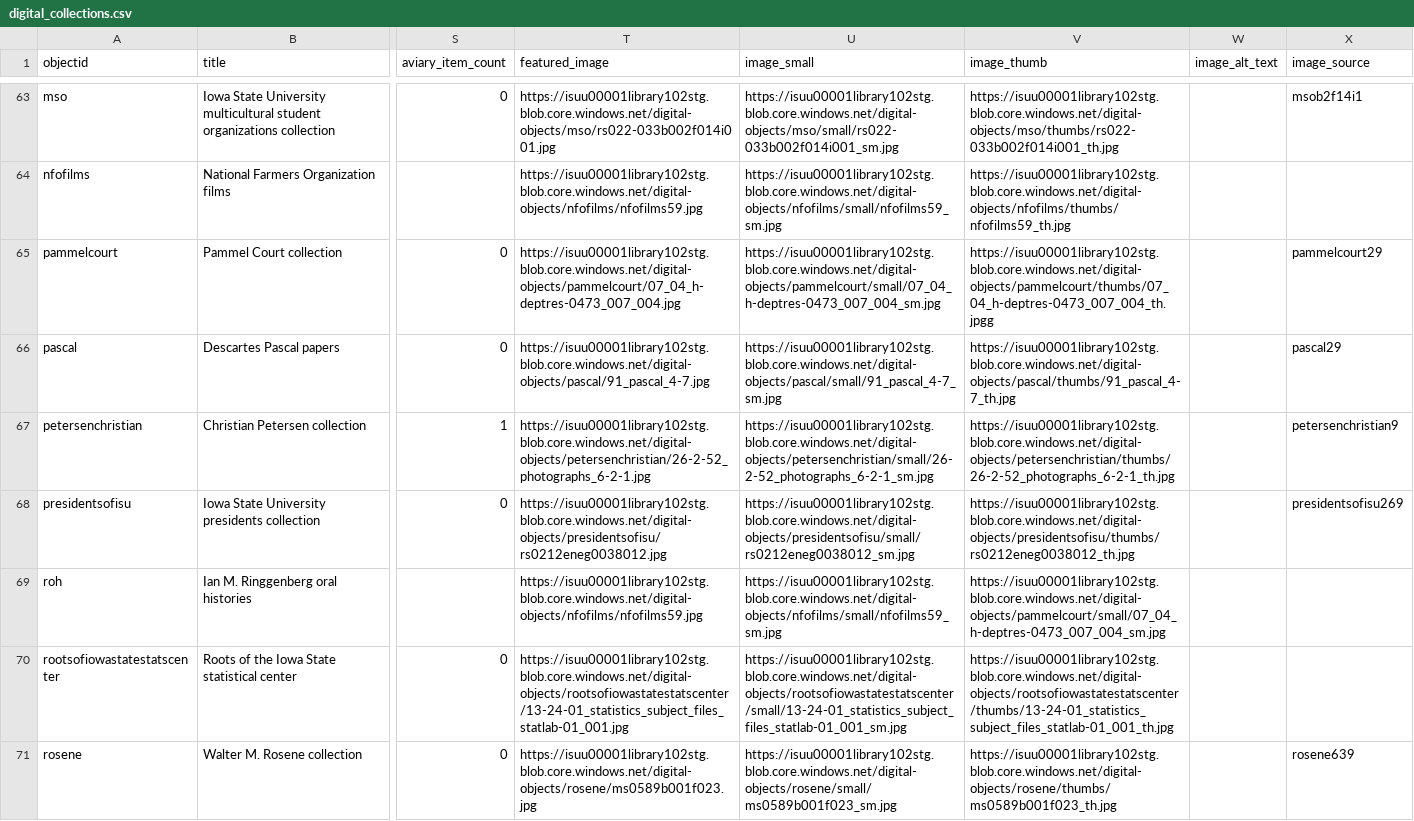
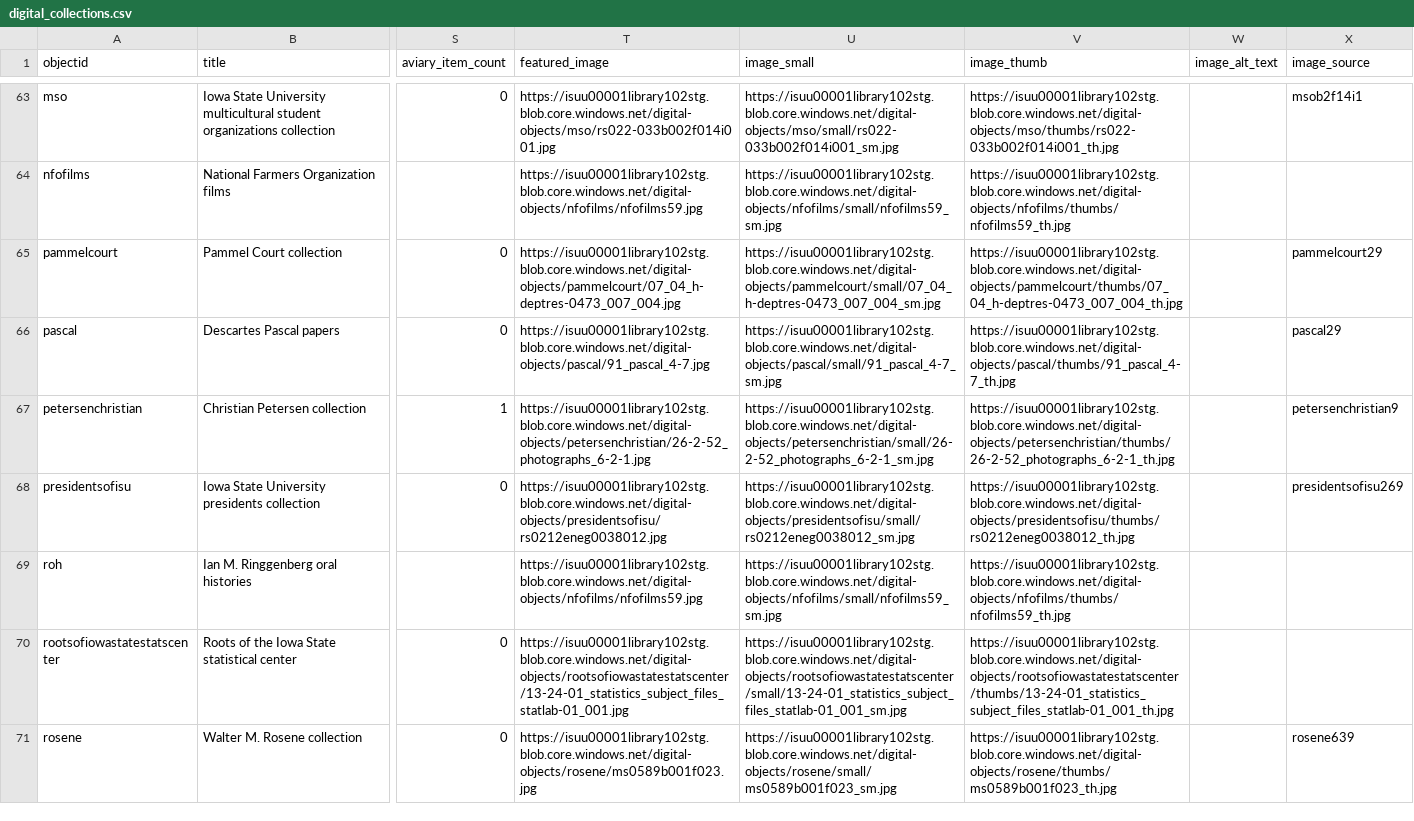
Before and after one commit to isu-digital/digitalcollections.lib, a CSV file: _data/digital_collections.csv, drawn as a sheet; only a part is shown, gaps mark what is left out; the diff covers the shown part only; the diff names each change by its address in the sheet, - before the commit and + after, or states it on an @@ line.

Commit message:
fix thumbnail links

```diff
--- a/_data/digital_collections.csv
+++ b/_data/digital_collections.csv
-V65 (image_thumb): https://isuu00001library102stg.blob.core.windows.net/digital-objects/pammelcourt/thumbs/07_04_h-deptres-0473_007_004_th.jpgg
+V65 (image_thumb): https://isuu00001library102stg.blob.core.windows.net/digital-objects/pammelcourt/thumbs/07_04_h-deptres-0473_007_004_th.jpg
-V69 (image_thumb): https://isuu00001library102stg.blob.core.windows.net/digital-objects/pammelcourt/small/07_04_h-deptres-0473_007_004_sm.jpg
+V69 (image_thumb): https://isuu00001library102stg.blob.core.windows.net/digital-objects/nfofilms/thumbs/nfofilms59_th.jpg
```
Also changed, not shown: 19 edited cells elsewhere in this file.
